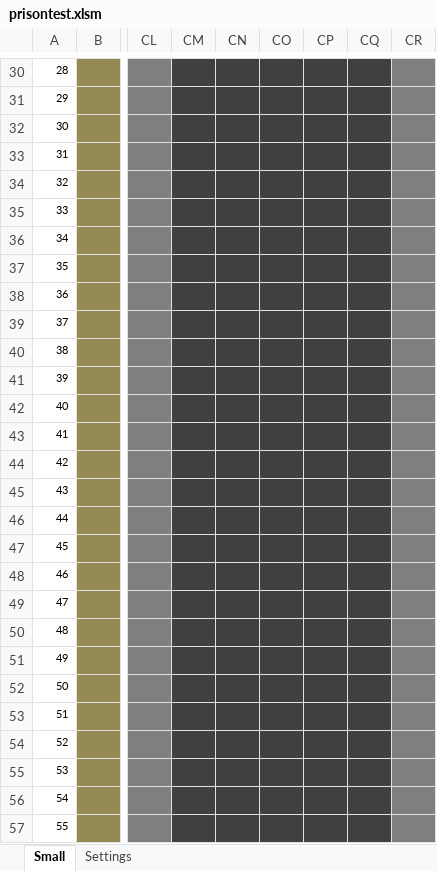
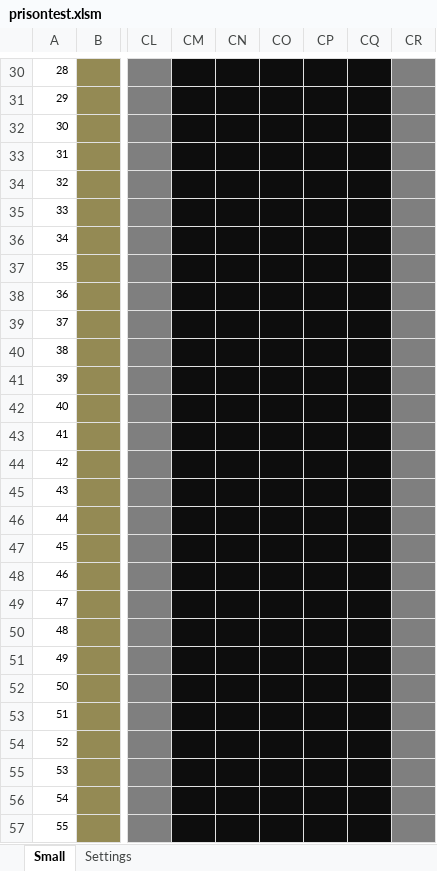
Before and after one commit to JamiePaton/PrisonArchitectExcelEdition, an Excel workbook: prisontest.xlsm, sheet Small, drawn as a sheet; only a part is shown, gaps mark what is left out; values as stored, in another font and other column widths than the file's, no borders; the diff covers the shown part only; the diff names each change by its address in the sheet, - before the commit and + after, or states it on an @@ line.

```diff
--- a/prisontest.xlsm (sheet Small)
+++ b/prisontest.xlsm (sheet Small)
-CM30:CQ57 fill: #404040
+CM30:CQ57 fill: #0D0D0D
```
Also changed, not shown: cell formats elsewhere in this sheet, 4 other files.
